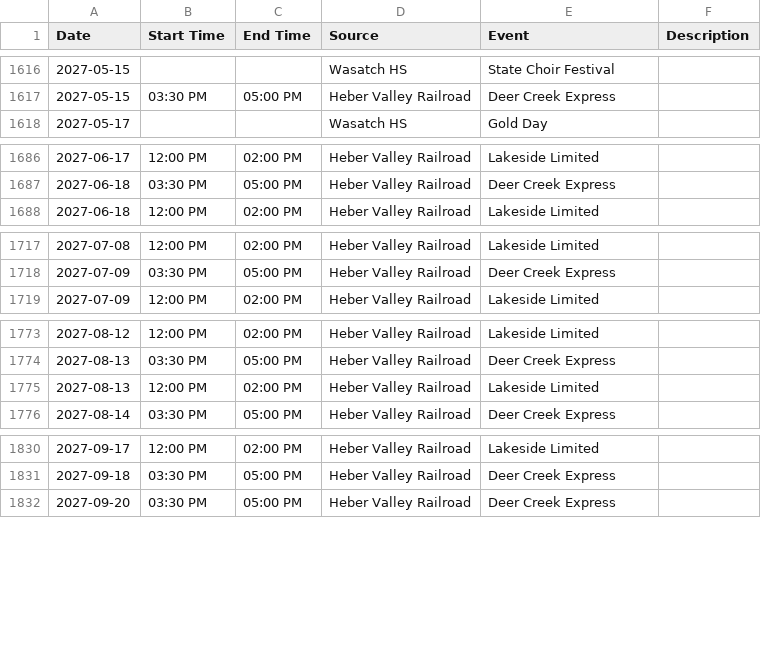
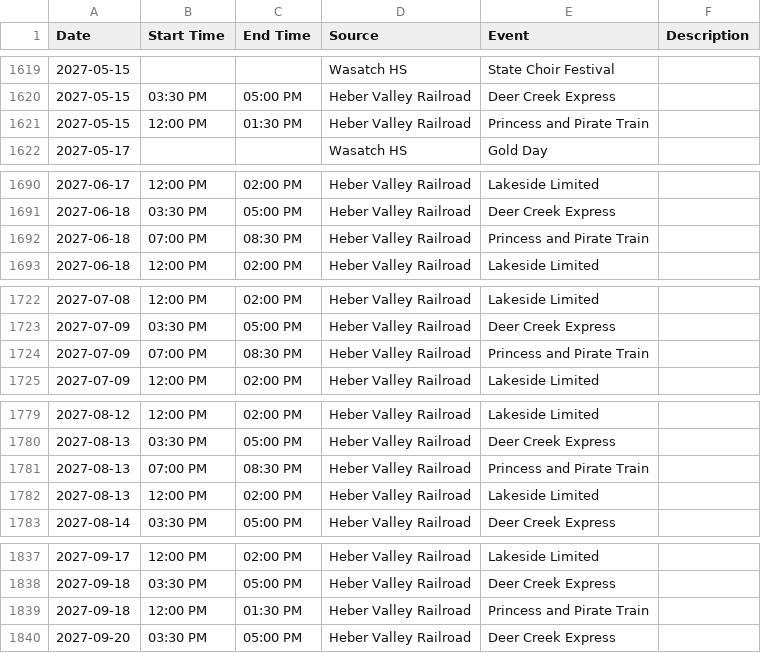
Before and after one commit to rmawhinney12/DK-Calendar, a CSV file: combined_calendar.csv, drawn as a sheet; only a part is shown, gaps mark what is left out; the diff covers the shown part only; the diff names each change by its address in the sheet, - before the commit and + after, or states it on an @@ line.

```diff
--- a/combined_calendar.csv
+++ b/combined_calendar.csv
+row 1621: 2027-05-15 | 12:00 PM | 01:30 PM | Heber Valley Railroad | Princess and Pirate Train
+row 1692: 2027-06-18 | 07:00 PM | 08:30 PM | Heber Valley Railroad | Princess and Pirate Train
+row 1724: 2027-07-09 | 07:00 PM | 08:30 PM | Heber Valley Railroad | Princess and Pirate Train
+row 1781: 2027-08-13 | 07:00 PM | 08:30 PM | Heber Valley Railroad | Princess and Pirate Train
+row 1839: 2027-09-18 | 12:00 PM | 01:30 PM | Heber Valley Railroad | Princess and Pirate Train
```
Also changed, not shown: 4 added rows and 1 removed row elsewhere in this file, heber_schedule.csv, 1 other file.
